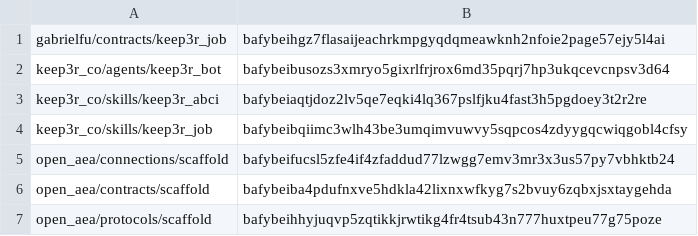
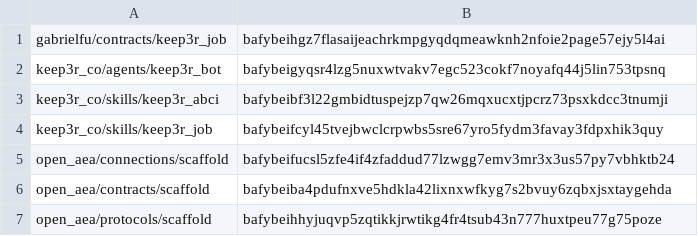
Before and after one commit to valory-xyz/agent-academy-2, a CSV file: packages/hashes.csv, drawn as a sheet; only a part is shown.

```diff
--- a/packages/hashes.csv
+++ b/packages/hashes.csv
@@ -1,5 +1,5 @@
 gabrielfu/contracts/keep3r_job,bafybeihgz7flasaijeachrkmpgyqdqmeawknh2nfoie2page57ejy5l4ai
-keep3r_co/agents/keep3r_bot,bafybeibusozs3xmryo5gixrlfrjrox6md35pqrj7hp3ukqcevcnpsv3d64
-keep3r_co/skills/keep3r_abci,bafybeiaqtjdoz2lv5qe7eqki4lq367pslfjku4fast3h5pgdoey3t2r2re
-keep3r_co/skills/keep3r_job,bafybeibqiimc3wlh43be3umqimvuwvy5sqpcos4zdyygqcwiqgobl4cfsy
+keep3r_co/agents/keep3r_bot,bafybeigyqsr4lzg5nuxwtvakv7egc523cokf7noyafq44j5lin753tpsnq
+keep3r_co/skills/keep3r_abci,bafybeibf3l22gmbidtuspejzp7qw26mqxucxtjpcrz73psxkdcc3tnumji
+keep3r_co/skills/keep3r_job,bafybeifcyl45tvejbwclcrpwbs5sre67yro5fydm3favay3fdpxhik3quy
 open_aea/connections/scaffold,bafybeifucsl5zfe4if4zfaddud77lzwgg7emv3mr3x3us57py7vbhktb24
```
Also changed, not shown: 2 other files.
